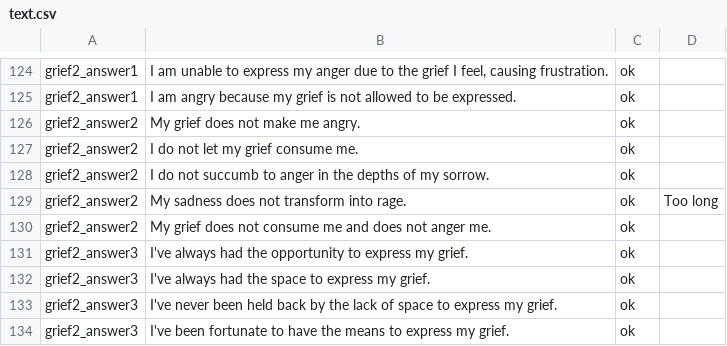
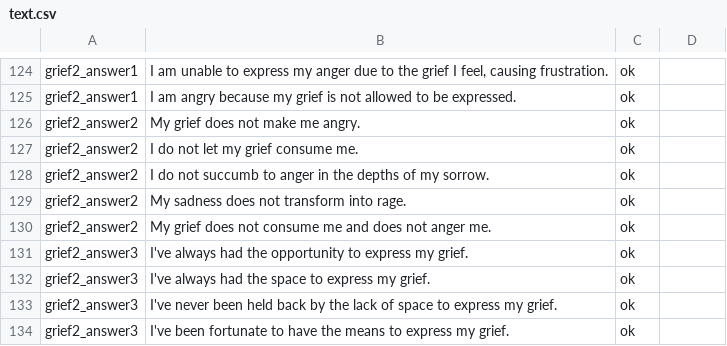
Before and after one commit to notshi/seance, a CSV file: csv/sheets/text.csv, drawn as a sheet; only a part is shown, gaps mark what is left out.

```diff
--- a/csv/sheets/text.csv
+++ b/csv/sheets/text.csv
@@ -128,3 +128,3 @@ grief2_answer2,I do not let my grief consume me.,ok
 grief2_answer2,I do not succumb to anger in the depths of my sorrow.,ok
-grief2_answer2,My sadness does not transform into rage.,ok,Too long
+grief2_answer2,My sadness does not transform into rage.,ok
 grief2_answer2,My grief does not consume me and does not anger me.,ok
```
Also changed, not shown: 2 other files.
